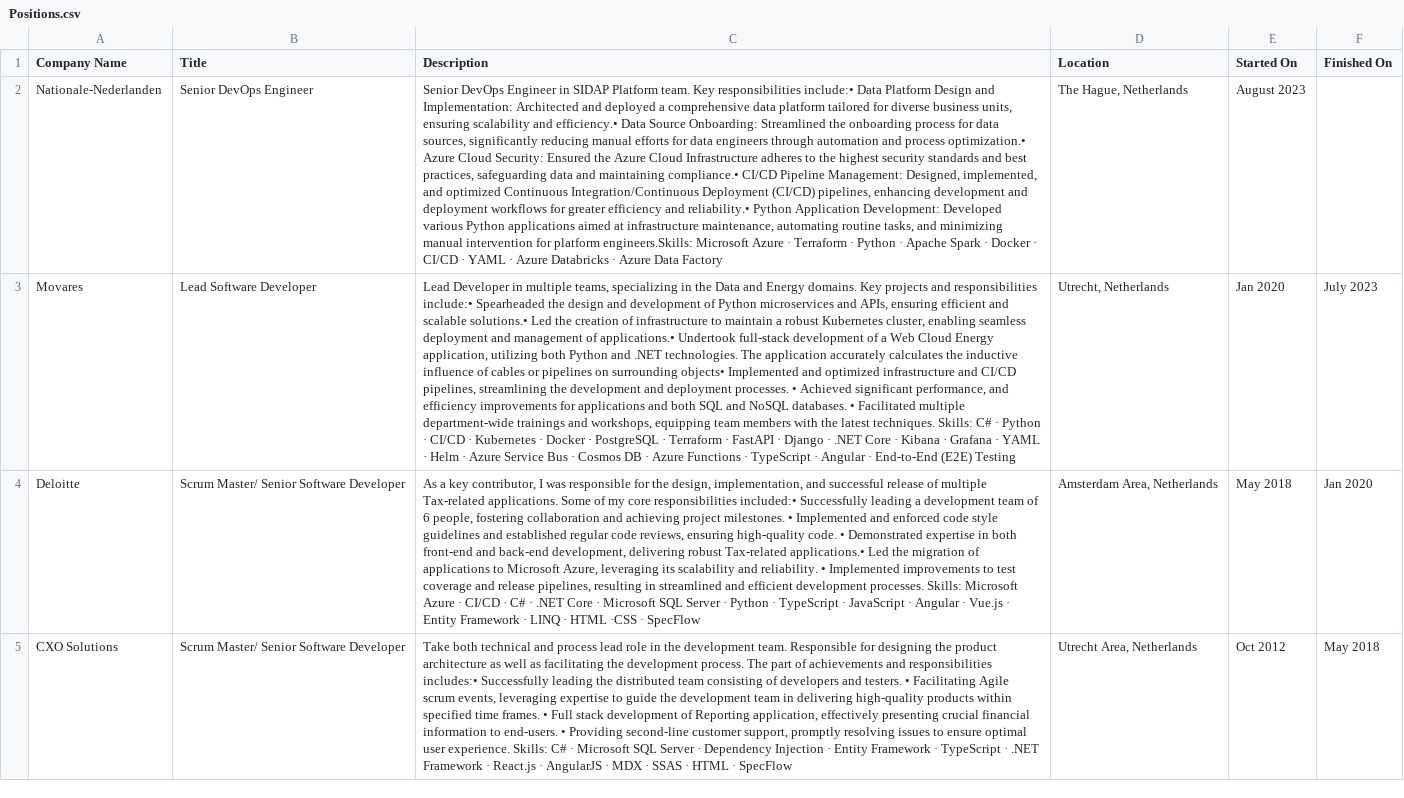
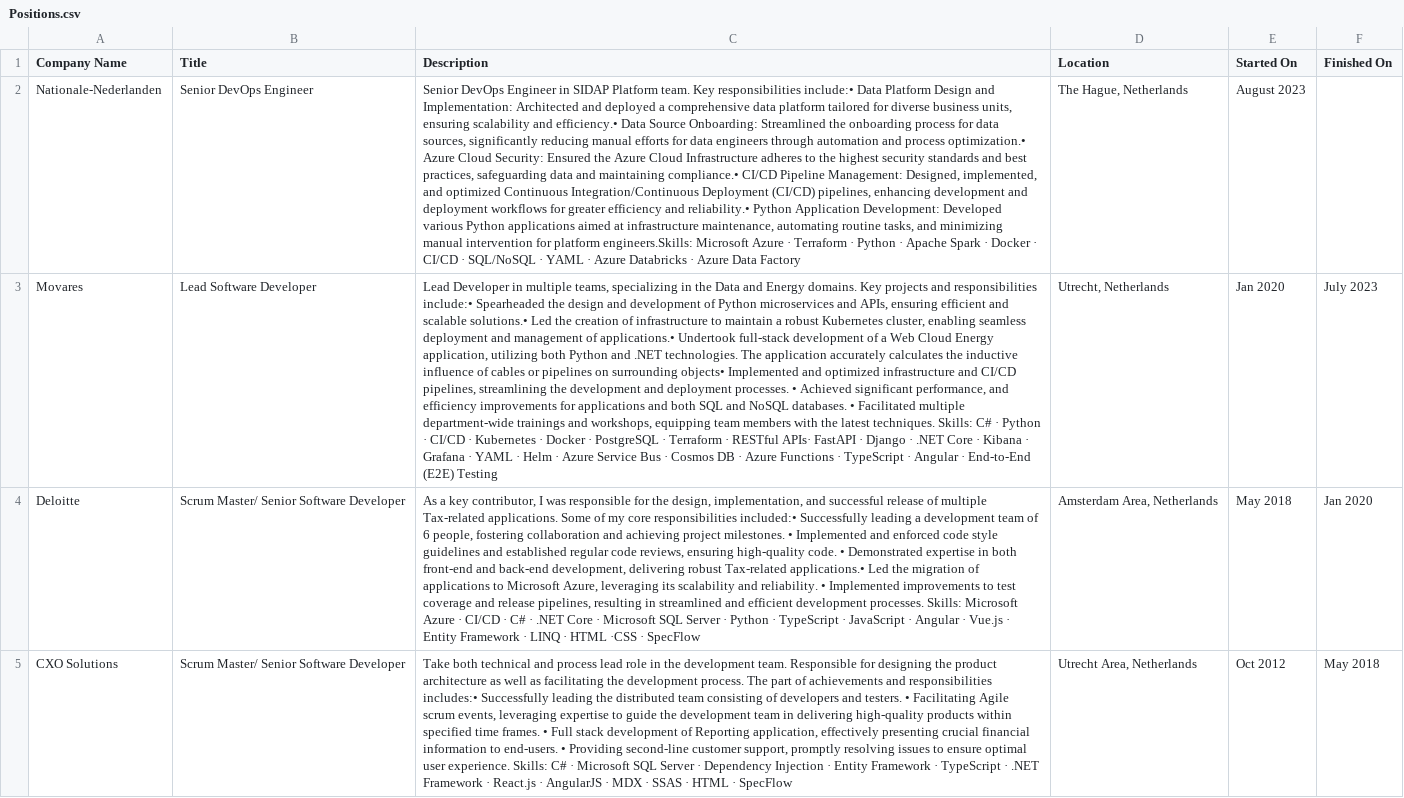
Before and after one commit to iyakovich/irinayakovich.github.io, a CSV file: _data/linkedin/Positions.csv, drawn as a sheet; only a part is shown; the diff names each change by its address in the sheet, - before the commit and + after, or states it on an @@ line.

Commit message:
Update Positions.csv

```diff
--- a/_data/linkedin/Positions.csv
+++ b/_data/linkedin/Positions.csv
-C2 (Description): …CI/CD · YAML ·…
+C2 (Description): …CI/CD · SQL/NoSQL · YAML ·…
-C3 (Description): …Terraform · FastAPI ·…
+C3 (Description): …Terraform · RESTful APIs· FastAPI ·…
```
